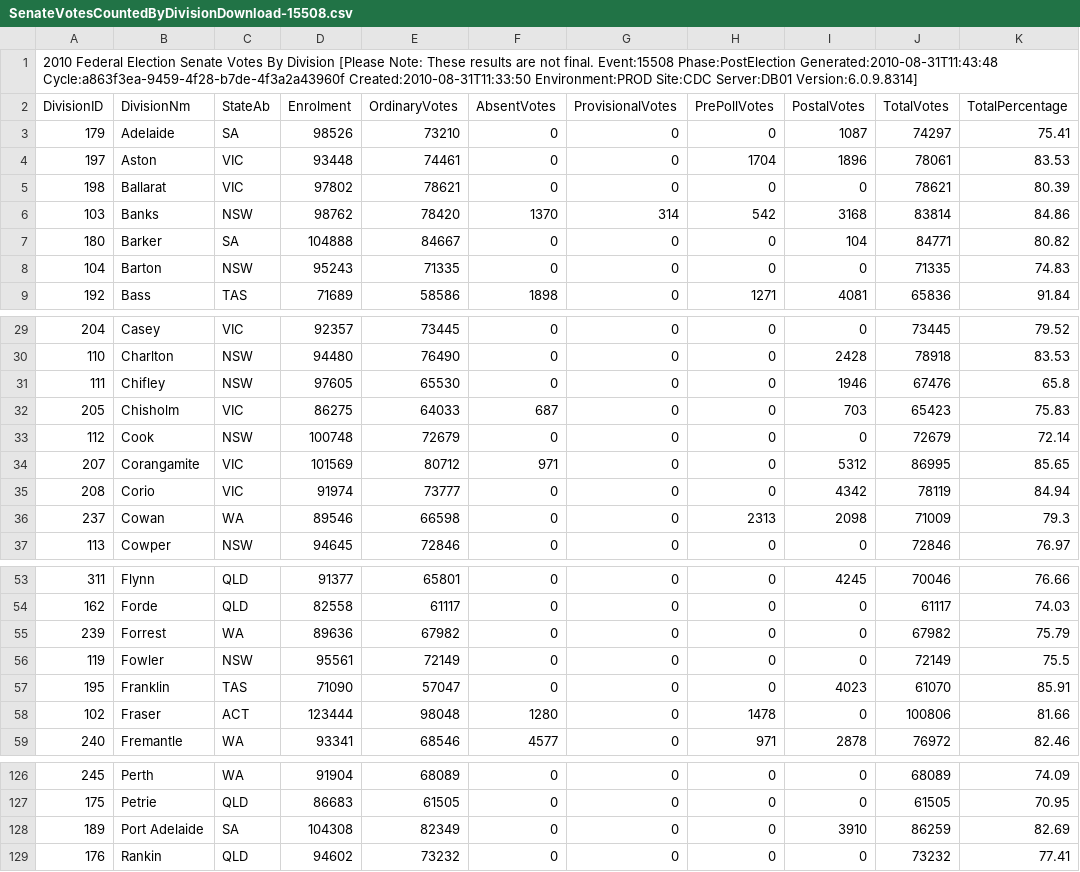
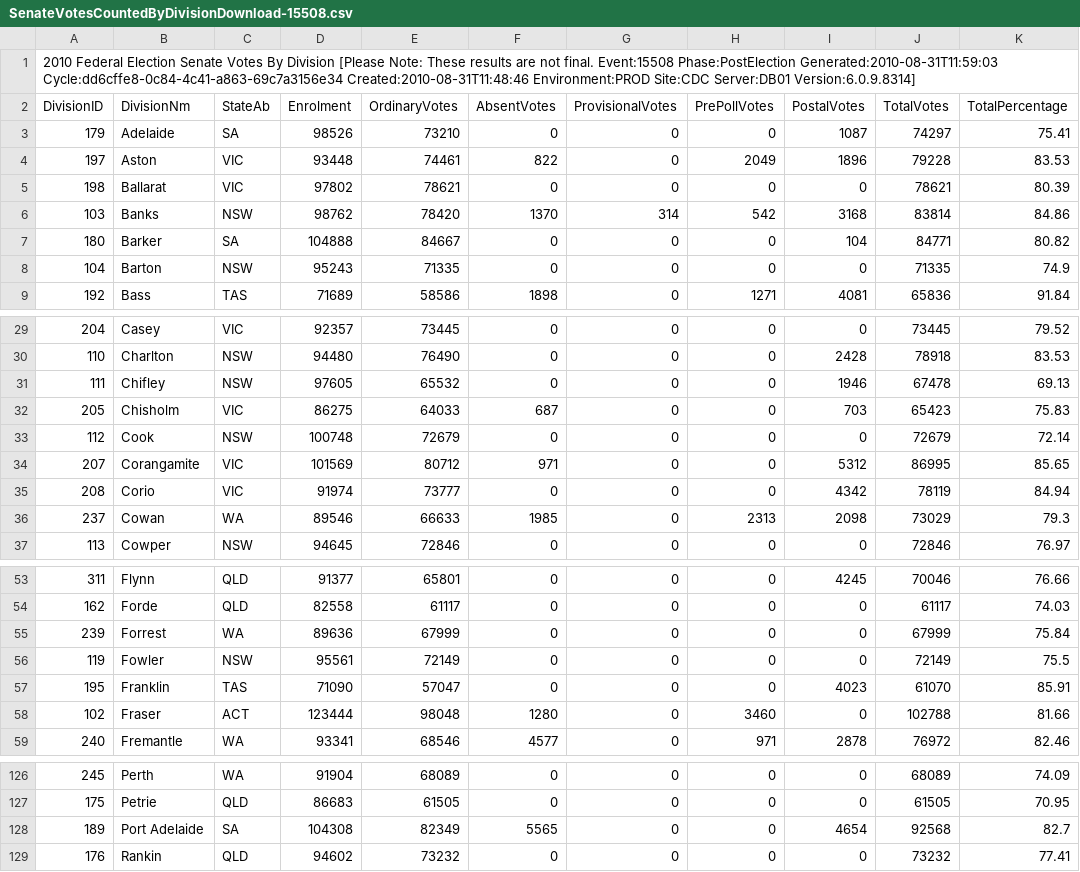
Before and after one commit to d1b/AustralianFederalElection2010CSV, a CSV file: SenateVotesCountedByDivisionDownload-15508.csv, drawn as a sheet; only a part is shown, gaps mark what is left out; the diff covers the shown part only.

```diff
--- a/SenateVotesCountedByDivisionDownload-15508.csv
+++ b/SenateVotesCountedByDivisionDownload-15508.csv
@@ -1,5 +1,5 @@
-2010 Federal Election Senate Votes By Division [Please Note: These results are not final. Event:15508 Phase:PostElection Generated:2010-08-31T11:43:48 Cycle:a863f3ea-9459-4f28-b7de-4f3a2a43960f Created:2010-08-31T11:33:50 Environment:PROD Site:CDC Server:DB01 Version:6.0.9.8314]
+2010 Federal Election Senate Votes By Division [Please Note: These results are not final. Event:15508 Phase:PostElection Generated:2010-08-31T11:59:03 Cycle:dd6cffe8-0c84-4c41-a863-69c7a3156e34 Created:2010-08-31T11:48:46 Environment:PROD Site:CDC Server:DB01 Version:6.0.9.8314]
 DivisionID,DivisionNm,StateAb,Enrolment,OrdinaryVotes,AbsentVotes,ProvisionalVotes,PrePollVotes,PostalVotes,TotalVotes,TotalPercentage
 179,Adelaide,SA,98526,73210,0,0,0,1087,74297,75.41
-197,Aston,VIC,93448,74461,0,0,1704,1896,78061,83.53
+197,Aston,VIC,93448,74461,822,0,2049,1896,79228,83.53
 198,Ballarat,VIC,97802,78621,0,0,0,0,78621,80.39
@@ -7,3 +7,3 @@ DivisionID,DivisionNm,StateAb,Enrolment,OrdinaryVotes,AbsentVotes,ProvisionalVot
 180,Barker,SA,104888,84667,0,0,0,104,84771,80.82
-104,Barton,NSW,95243,71335,0,0,0,0,71335,74.83
+104,Barton,NSW,95243,71335,0,0,0,0,71335,74.9
 192,Bass,TAS,71689,58586,1898,0,1271,4081,65836,91.84
@@ -30,3 +30,3 @@ DivisionID,DivisionNm,StateAb,Enrolment,OrdinaryVotes,AbsentVotes,ProvisionalVot
 110,Charlton,NSW,94480,76490,0,0,0,2428,78918,83.53
-111,Chifley,NSW,97605,65530,0,0,0,1946,67476,65.8
+111,Chifley,NSW,97605,65532,0,0,0,1946,67478,69.13
 205,Chisholm,VIC,86275,64033,687,0,0,703,65423,75.83
@@ -35,3 +35,3 @@ DivisionID,DivisionNm,StateAb,Enrolment,OrdinaryVotes,AbsentVotes,ProvisionalVot
 208,Corio,VIC,91974,73777,0,0,0,4342,78119,84.94
-237,Cowan,WA,89546,66598,0,0,2313,2098,71009,79.3
+237,Cowan,WA,89546,66633,1985,0,2313,2098,73029,79.3
 113,Cowper,NSW,94645,72846,0,0,0,0,72846,76.97
@@ -54,6 +54,6 @@ DivisionID,DivisionNm,StateAb,Enrolment,OrdinaryVotes,AbsentVotes,ProvisionalVot
 162,Forde,QLD,82558,61117,0,0,0,0,61117,74.03
-239,Forrest,WA,89636,67982,0,0,0,0,67982,75.79
+239,Forrest,WA,89636,67999,0,0,0,0,67999,75.84
 119,Fowler,NSW,95561,72149,0,0,0,0,72149,75.5
 195,Franklin,TAS,71090,57047,0,0,0,4023,61070,85.91
-102,Fraser,ACT,123444,98048,1280,0,1478,0,100806,81.66
+102,Fraser,ACT,123444,98048,1280,0,3460,0,102788,81.66
 240,Fremantle,WA,93341,68546,4577,0,971,2878,76972,82.46
@@ -127,3 +127,3 @@ DivisionID,DivisionNm,StateAb,Enrolment,OrdinaryVotes,AbsentVotes,ProvisionalVot
 175,Petrie,QLD,86683,61505,0,0,0,0,61505,70.95
-189,Port Adelaide,SA,104308,82349,0,0,0,3910,86259,82.69
+189,Port Adelaide,SA,104308,82349,5565,0,0,4654,92568,82.7
 176,Rankin,QLD,94602,73232,0,0,0,0,73232,77.41
```
Also changed, not shown: 10 edited cells elsewhere in this file, HouseFirstPrefsByCandidateByVoteTypeDownload-15508.csv, HouseTcpByCandidateByVoteTypeDownload-15508.csv, 53 other files.
